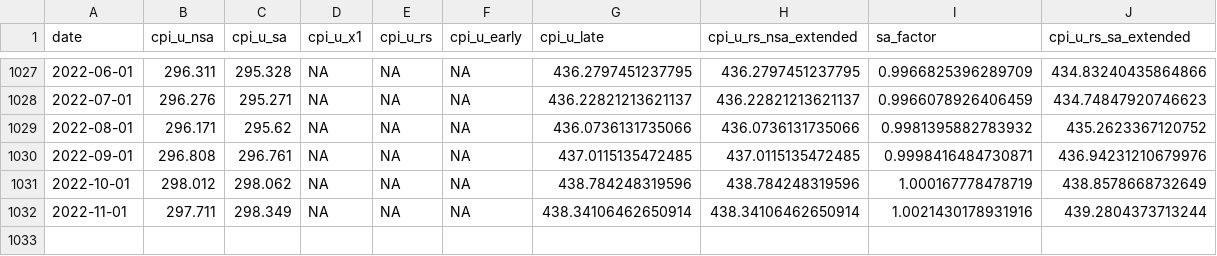
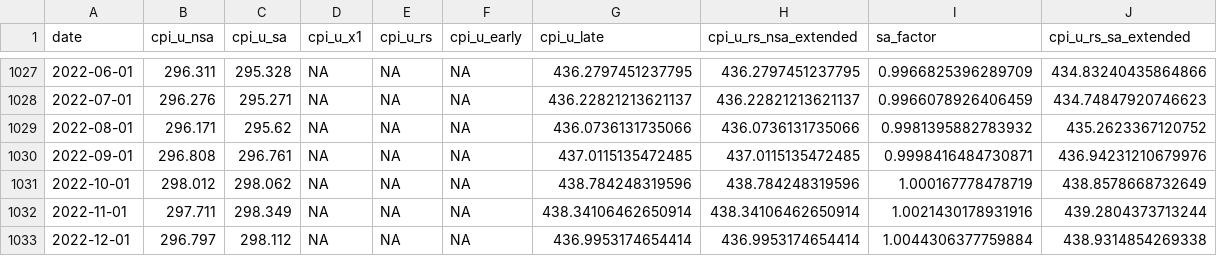
Before and after one commit to Economic/real_minimum_wage, a CSV file: data/processed/cpi_u_rs_extended.csv, drawn as a sheet; only a part is shown, gaps mark what is left out.

```diff
--- a/data/processed/cpi_u_rs_extended.csv
+++ b/data/processed/cpi_u_rs_extended.csv
@@ -1032 +1032,2 @@ date,cpi_u_nsa,cpi_u_sa,cpi_u_x1,cpi_u_rs,cpi_u_early,cpi_u_late,cpi_u_rs_nsa_ex
 2022-11-01,297.711,298.349,NA,NA,NA,438.34106462650914,438.34106462650914,1.0021430178931916,439.2804373713244
+2022-12-01,296.797,298.112,NA,NA,NA,436.9953174654414,436.9953174654414,1.0044306377759884,438.9314854269338
```
Also changed, not shown: 1 other file.
